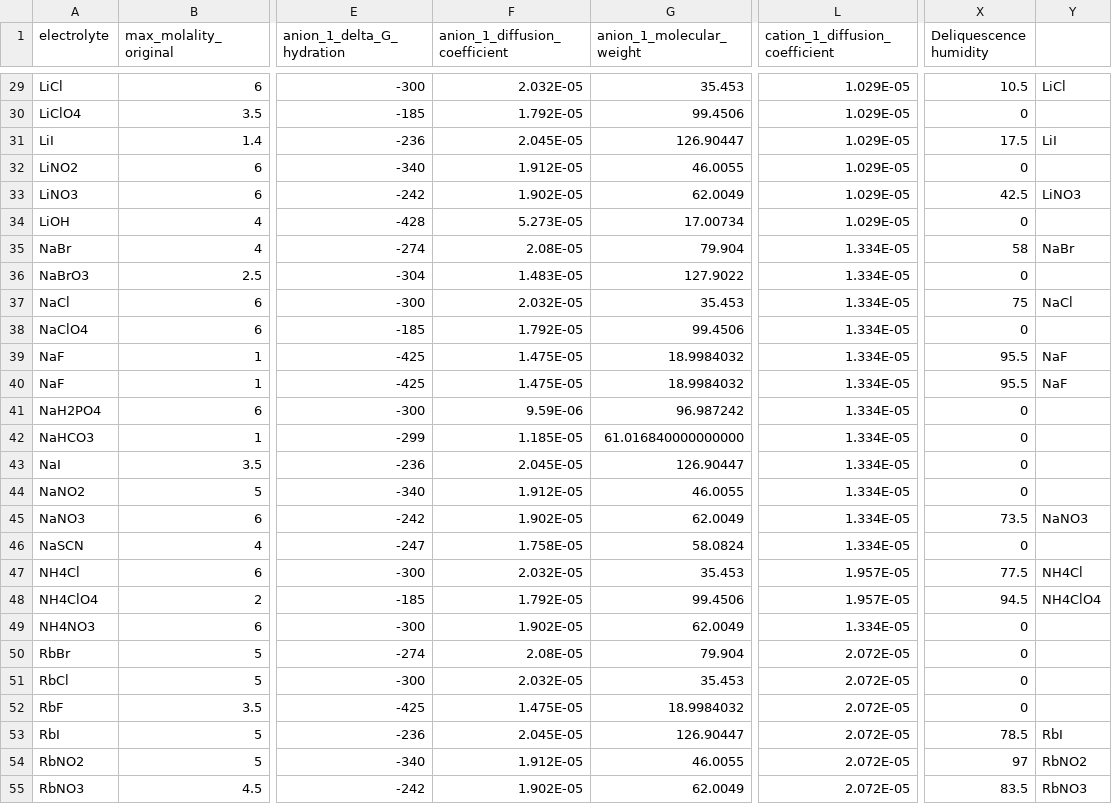
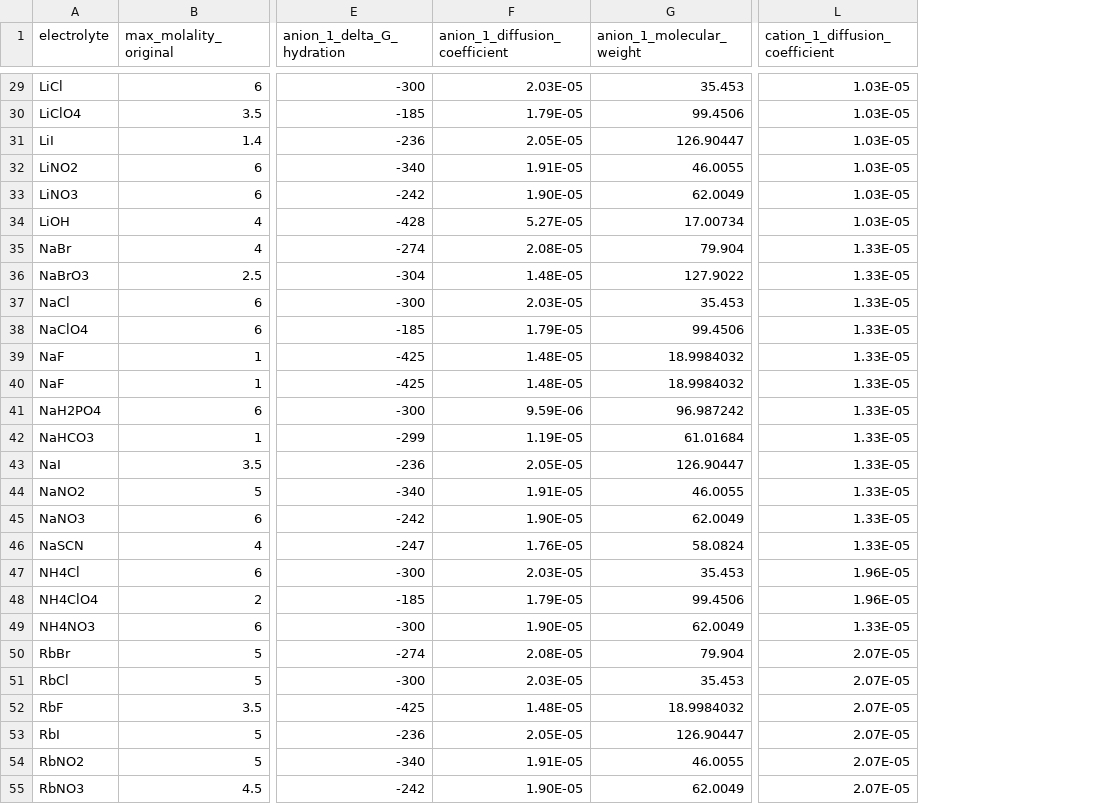
Before and after one commit to clara-o-d/hygroscopic-salts, a CSV file: data/baseline_numeric_only.csv, drawn as a sheet; only a part is shown, gaps mark what is left out; the diff covers the shown part only; the diff names each change by its address in the sheet, - before the commit and + after, or states it on an @@ line.

```diff
--- a/data/baseline_numeric_only.csv
+++ b/data/baseline_numeric_only.csv
-column X (Deliquescence humidity), rows 29-55: 10.5 | 0 | 17.5 | 0 | 42.5 | 0 | 58 | 0 | 75 | 0 | 95.5 | 95.5 | 0 | 0 | 0 | 0 | 73.5 | 0 | 77.5 | 94.5 | 0 | 0 | 0 | 0 | 78.5 | 97 | 83.5
-column Y, rows 29-55: LiCl |  | LiI |  | LiNO3 |  | NaBr |  | NaCl |  | NaF | NaF |  |  |  |  | NaNO3 |  | NH4Cl | NH4ClO4 |  |  |  |  | RbI | RbNO2 | RbNO3
-F29 (anion_1_diffusion_coefficient): 2.032E-05
+F29 (anion_1_diffusion_coefficient): 2.03E-05
-L29:L34 (cation_1_diffusion_coefficient): 1.029E-05
+L29:L34 (cation_1_diffusion_coefficient): 1.03E-05
-F30 (anion_1_diffusion_coefficient): 1.792E-05
+F30 (anion_1_diffusion_coefficient): 1.79E-05
-F31 (anion_1_diffusion_coefficient): 2.045E-05
+F31 (anion_1_diffusion_coefficient): 2.05E-05
-F32 (anion_1_diffusion_coefficient): 1.912E-05
+F32 (anion_1_diffusion_coefficient): 1.91E-05
-F33 (anion_1_diffusion_coefficient): 1.902E-05
+F33 (anion_1_diffusion_coefficient): 1.90E-05
-F34 (anion_1_diffusion_coefficient): 5.273E-05
+F34 (anion_1_diffusion_coefficient): 5.27E-05
-L35:L46 (cation_1_diffusion_coefficient): 1.334E-05
+L35:L46 (cation_1_diffusion_coefficient): 1.33E-05
-F36 (anion_1_diffusion_coefficient): 1.483E-05
+F36 (anion_1_diffusion_coefficient): 1.48E-05
-F37 (anion_1_diffusion_coefficient): 2.032E-05
+F37 (anion_1_diffusion_coefficient): 2.03E-05
-F38 (anion_1_diffusion_coefficient): 1.792E-05
+F38 (anion_1_diffusion_coefficient): 1.79E-05
-F39:F40 (anion_1_diffusion_coefficient): 1.475E-05
+F39:F40 (anion_1_diffusion_coefficient): 1.48E-05
-F42 (anion_1_diffusion_coefficient): 1.185E-05
+F42 (anion_1_diffusion_coefficient): 1.19E-05
-G42 (anion_1_molecular_weight): 61.016840000000000
+G42 (anion_1_molecular_weight): 61.01684
-F43 (anion_1_diffusion_coefficient): 2.045E-05
+F43 (anion_1_diffusion_coefficient): 2.05E-05
-F44 (anion_1_diffusion_coefficient): 1.912E-05
+F44 (anion_1_diffusion_coefficient): 1.91E-05
-F45 (anion_1_diffusion_coefficient): 1.902E-05
+F45 (anion_1_diffusion_coefficient): 1.90E-05
-F46 (anion_1_diffusion_coefficient): 1.758E-05
+F46 (anion_1_diffusion_coefficient): 1.76E-05
-F47 (anion_1_diffusion_coefficient): 2.032E-05
+F47 (anion_1_diffusion_coefficient): 2.03E-05
-L47:L48 (cation_1_diffusion_coefficient): 1.957E-05
+L47:L48 (cation_1_diffusion_coefficient): 1.96E-05
-F48 (anion_1_diffusion_coefficient): 1.792E-05
+F48 (anion_1_diffusion_coefficient): 1.79E-05
-F49 (anion_1_diffusion_coefficient): 1.902E-05
+F49 (anion_1_diffusion_coefficient): 1.90E-05
-L49 (cation_1_diffusion_coefficient): 1.334E-05
+L49 (cation_1_diffusion_coefficient): 1.33E-05
-L50:L55 (cation_1_diffusion_coefficient): 2.072E-05
+L50:L55 (cation_1_diffusion_coefficient): 2.07E-05
-F51 (anion_1_diffusion_coefficient): 2.032E-05
+F51 (anion_1_diffusion_coefficient): 2.03E-05
-F52 (anion_1_diffusion_coefficient): 1.475E-05
+F52 (anion_1_diffusion_coefficient): 1.48E-05
-F53 (anion_1_diffusion_coefficient): 2.045E-05
+F53 (anion_1_diffusion_coefficient): 2.05E-05
-F54 (anion_1_diffusion_coefficient): 1.912E-05
+F54 (anion_1_diffusion_coefficient): 1.91E-05
-F55 (anion_1_diffusion_coefficient): 1.902E-05
+F55 (anion_1_diffusion_coefficient): 1.90E-05
```
Also changed, not shown: 115 edited cells elsewhere in this file, 5 other files.
